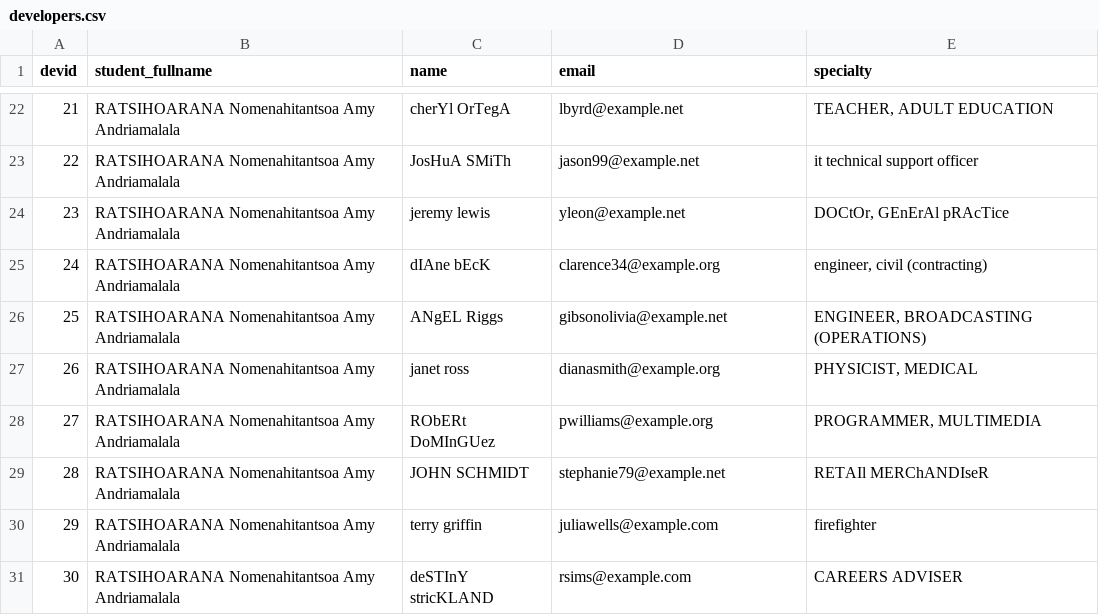
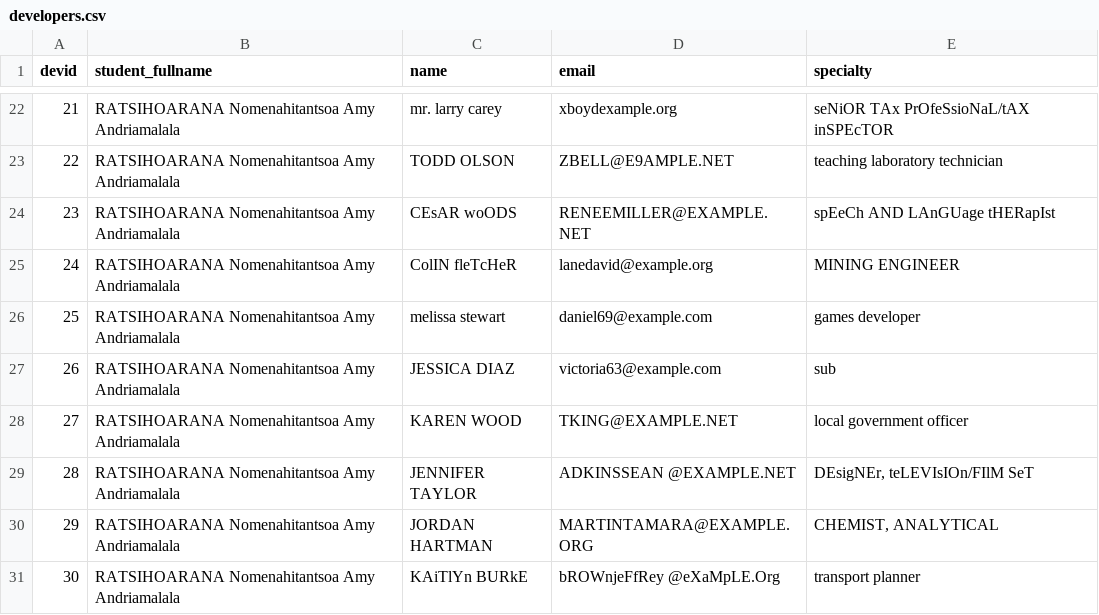
Before and after one commit to AmysGith/Amy_BD_Projet, a CSV file: Documents/Amy_BD_Projet/export_csv/developers.csv, drawn as a sheet; only a part is shown, gaps mark what is left out; the diff covers the shown part only.

Commit message:
modification des emails pour qu'il y ait des erreurs de format

```diff
--- a/Documents/Amy_BD_Projet/export_csv/developers.csv
+++ b/Documents/Amy_BD_Projet/export_csv/developers.csv
@@ -22,10 +22,10 @@ devid,student_fullname,name,email,specialty
-21,RATSIHOARANA Nomenahitantsoa Amy Andriamalala,cherYl OrTegA,lbyrd@example.net,"TEACHER, ADULT EDUCATION"
-22,RATSIHOARANA Nomenahitantsoa Amy Andriamalala,JosHuA SMiTh,jason99@example.net,it technical support officer
-23,RATSIHOARANA Nomenahitantsoa Amy Andriamalala,jeremy lewis,yleon@example.net,"DOCtOr, GEnErAl pRAcTice"
-24,RATSIHOARANA Nomenahitantsoa Amy Andriamalala,dIAne bEcK,clarence34@example.org,"engineer, civil (contracting)"
-25,RATSIHOARANA Nomenahitantsoa Amy Andriamalala,ANgEL Riggs,gibsonolivia@example.net,"ENGINEER, BROADCASTING (OPERATIONS)"
-26,RATSIHOARANA Nomenahitantsoa Amy Andriamalala,janet ross,dianasmith@example.org,"PHYSICIST, MEDICAL"
-27,RATSIHOARANA Nomenahitantsoa Amy Andriamalala,RObERt DoMInGUez,pwilliams@example.org,"PROGRAMMER, MULTIMEDIA"
-28,RATSIHOARANA Nomenahitantsoa Amy Andriamalala,JOHN SCHMIDT,stephanie79@example.net,RETAIl MERChANDIseR
-29,RATSIHOARANA Nomenahitantsoa Amy Andriamalala,terry griffin,juliawells@example.com,firefighter
-30,RATSIHOARANA Nomenahitantsoa Amy Andriamalala,deSTInY stricKLAND,rsims@example.com,CAREERS ADVISER
+21,RATSIHOARANA Nomenahitantsoa Amy Andriamalala,mr. larry carey,xboydexample.org,seNiOR TAx PrOfeSsioNaL/tAX inSPEcTOR
+22,RATSIHOARANA Nomenahitantsoa Amy Andriamalala,TODD OLSON,ZBELL@E9AMPLE.NET,teaching laboratory technician
+23,RATSIHOARANA Nomenahitantsoa Amy Andriamalala,CEsAR woODS,RENEEMILLER@EXAMPLE.NET,spEeCh AND LAnGUage tHERapIst
+24,RATSIHOARANA Nomenahitantsoa Amy Andriamalala,ColIN fleTcHeR,lanedavid@example.org,MINING ENGINEER
+25,RATSIHOARANA Nomenahitantsoa Amy Andriamalala,melissa stewart,daniel69@example.com,games developer
+26,RATSIHOARANA Nomenahitantsoa Amy Andriamalala,JESSICA DIAZ,victoria63@example.com,sub
+27,RATSIHOARANA Nomenahitantsoa Amy Andriamalala,KAREN WOOD,TKING@EXAMPLE.NET,local government officer
+28,RATSIHOARANA Nomenahitantsoa Amy Andriamalala,JENNIFER TAYLOR,ADKINSSEAN @EXAMPLE.NET,"DEsigNEr, teLEVIsIOn/FIlM SeT"
+29,RATSIHOARANA Nomenahitantsoa Amy Andriamalala,JORDAN HARTMAN,MARTINTAMARA@EXAMPLE.ORG,"CHEMIST, ANALYTICAL"
+30,RATSIHOARANA Nomenahitantsoa Amy Andriamalala,KAiTlYn BURkE,bROWnjeFfRey @eXaMpLE.Org,transport planner
```
Also changed, not shown: 150 edited cells elsewhere in this file, 4 other files.
